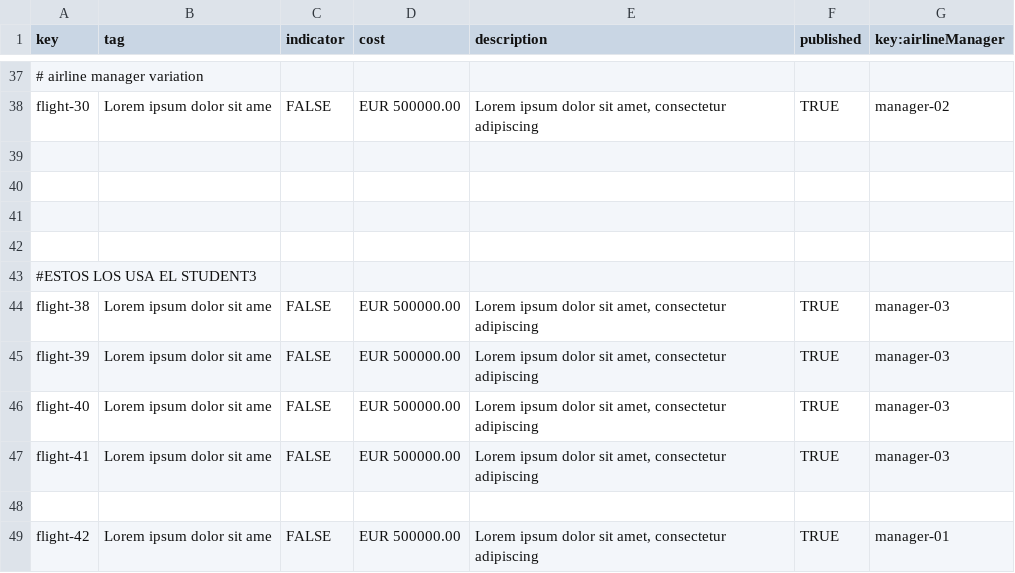
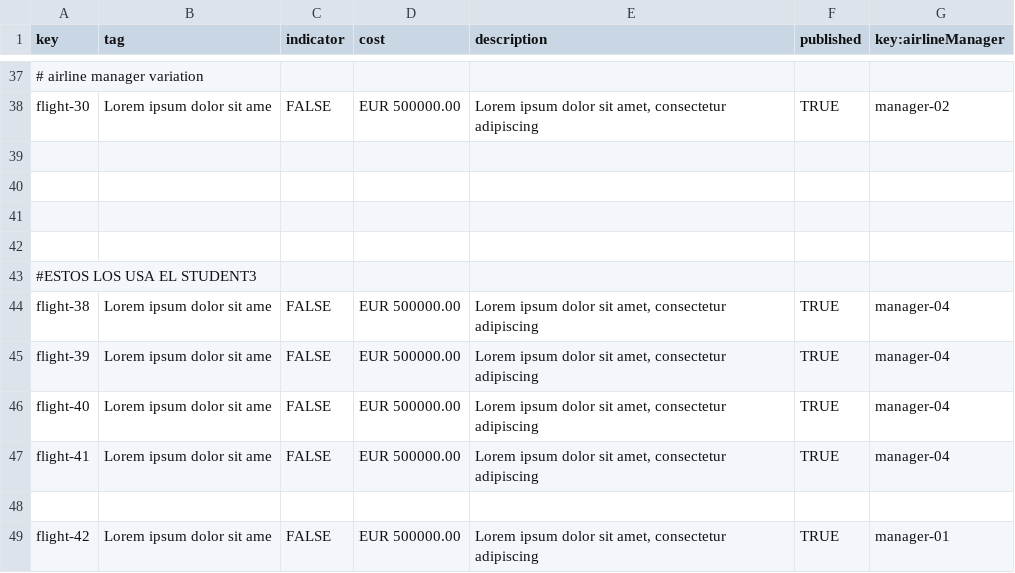
Before and after one commit to adolfoborrego/Acme-ANS, a CSV file: src/main/resources/WEB-INF/data/sample/flight.csv, drawn as a sheet; only a part is shown, gaps mark what is left out.

```diff
--- a/src/main/resources/WEB-INF/data/sample/flight.csv
+++ b/src/main/resources/WEB-INF/data/sample/flight.csv
@@ -43,6 +43,6 @@ flight-30,Lorem ipsum dolor sit ame,FALSE,EUR 500000.00,"Lorem ipsum dolor sit a
 #ESTOS LOS USA EL STUDENT3
-flight-38,Lorem ipsum dolor sit ame,FALSE,EUR 500000.00,"Lorem ipsum dolor sit amet, consectetur adipiscing",TRUE,manager-03
-flight-39,Lorem ipsum dolor sit ame,FALSE,EUR 500000.00,"Lorem ipsum dolor sit amet, consectetur adipiscing",TRUE,manager-03
-flight-40,Lorem ipsum dolor sit ame,FALSE,EUR 500000.00,"Lorem ipsum dolor sit amet, consectetur adipiscing",TRUE,manager-03
-flight-41,Lorem ipsum dolor sit ame,FALSE,EUR 500000.00,"Lorem ipsum dolor sit amet, consectetur adipiscing",TRUE,manager-03
+flight-38,Lorem ipsum dolor sit ame,FALSE,EUR 500000.00,"Lorem ipsum dolor sit amet, consectetur adipiscing",TRUE,manager-04
+flight-39,Lorem ipsum dolor sit ame,FALSE,EUR 500000.00,"Lorem ipsum dolor sit amet, consectetur adipiscing",TRUE,manager-04
+flight-40,Lorem ipsum dolor sit ame,FALSE,EUR 500000.00,"Lorem ipsum dolor sit amet, consectetur adipiscing",TRUE,manager-04
+flight-41,Lorem ipsum dolor sit ame,FALSE,EUR 500000.00,"Lorem ipsum dolor sit amet, consectetur adipiscing",TRUE,manager-04
 
```
Also changed, not shown: src/main/resources/WEB-INF/data/sample/airlineManager.csv, src/main/resources/WEB-INF/data/sample/user-account.csv.
